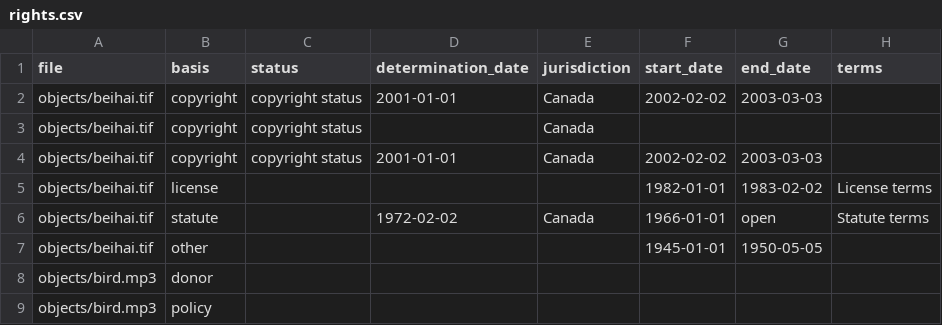
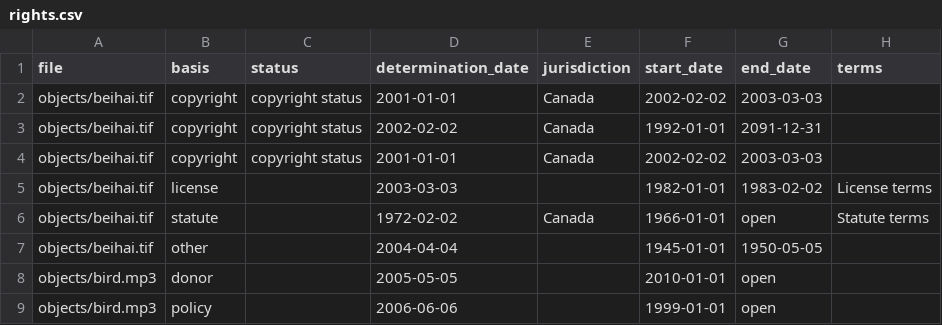
Before and after one commit to artefactual/archivematica-sampledata, a CSV file: SampleTransfers/DemoTransfer/metadata/rights.csv, drawn as a sheet; only a part is shown; the diff names each change by its address in the sheet, - before the commit and + after, or states it on an @@ line.

Commit message:
Add dates to rights.csv
Added determination dates as well as start and end dates to the PREMIS rights
metadata CSV. Without these dates, the METS file is well-formed but invalid.

Resolves #29.

```diff
--- a/SampleTransfers/DemoTransfer/metadata/rights.csv
+++ b/SampleTransfers/DemoTransfer/metadata/rights.csv
-D3 (determination_date): (empty)
+D3 (determination_date): 2002-02-02
-F3 (start_date): (empty)
+F3 (start_date): 1992-01-01
-G3 (end_date): (empty)
+G3 (end_date): 2091-12-31
-D5 (determination_date): (empty)
+D5 (determination_date): 2003-03-03
-D7 (determination_date): (empty)
+D7 (determination_date): 2004-04-04
-D8 (determination_date): (empty)
+D8 (determination_date): 2005-05-05
-F8 (start_date): (empty)
+F8 (start_date): 2010-01-01
-G8:G9 (end_date): (empty)
+G8:G9 (end_date): open
-D9 (determination_date): (empty)
+D9 (determination_date): 2006-06-06
-F9 (start_date): (empty)
+F9 (start_date): 1999-01-01
```
Also changed, not shown: SampleTransfers/DemoTransfer/metadata/metadata.csv, 4 other files.
